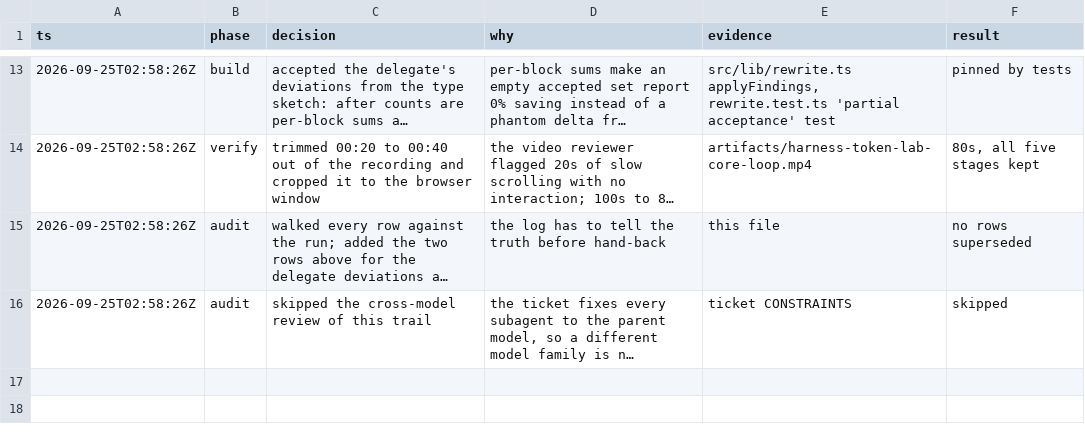
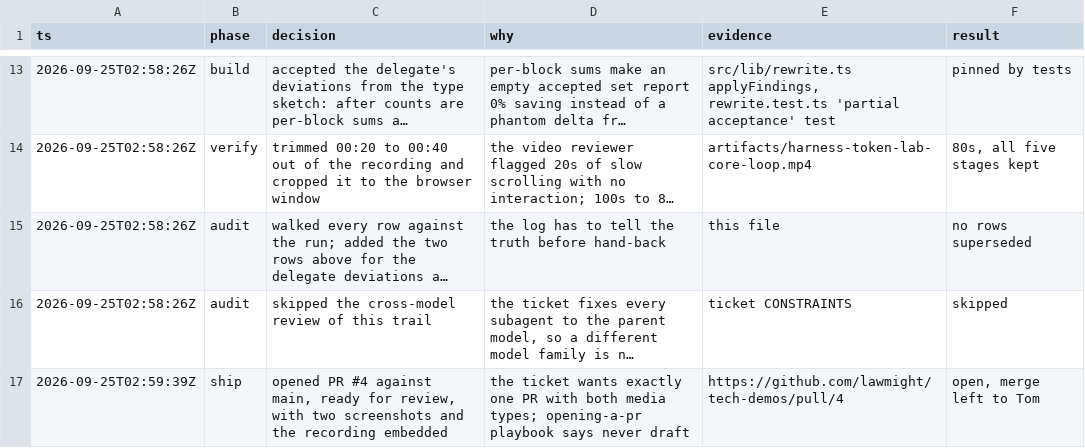
Before and after one commit to lawmight/tech-demos, a TSV file: apps/harness-token-lab/decisions.tsv, drawn as a sheet; only a part is shown, gaps mark what is left out; long unchanged cells end in …; the diff names each change by its address in the sheet, - before the commit and + after, or states it on an @@ line.

```diff
--- a/apps/harness-token-lab/decisions.tsv
+++ b/apps/harness-token-lab/decisions.tsv
+row 17: 2026-09-25T02:59:39Z | ship | opened PR #4 against main, ready for review, with two screenshots and the recording embedded | the ticket wants exactly one PR with both media types; opening-a-pr playbook says never draft | https://github.com/lawmight/tech-demos/pull/4 | open, merge left to Tom
```
